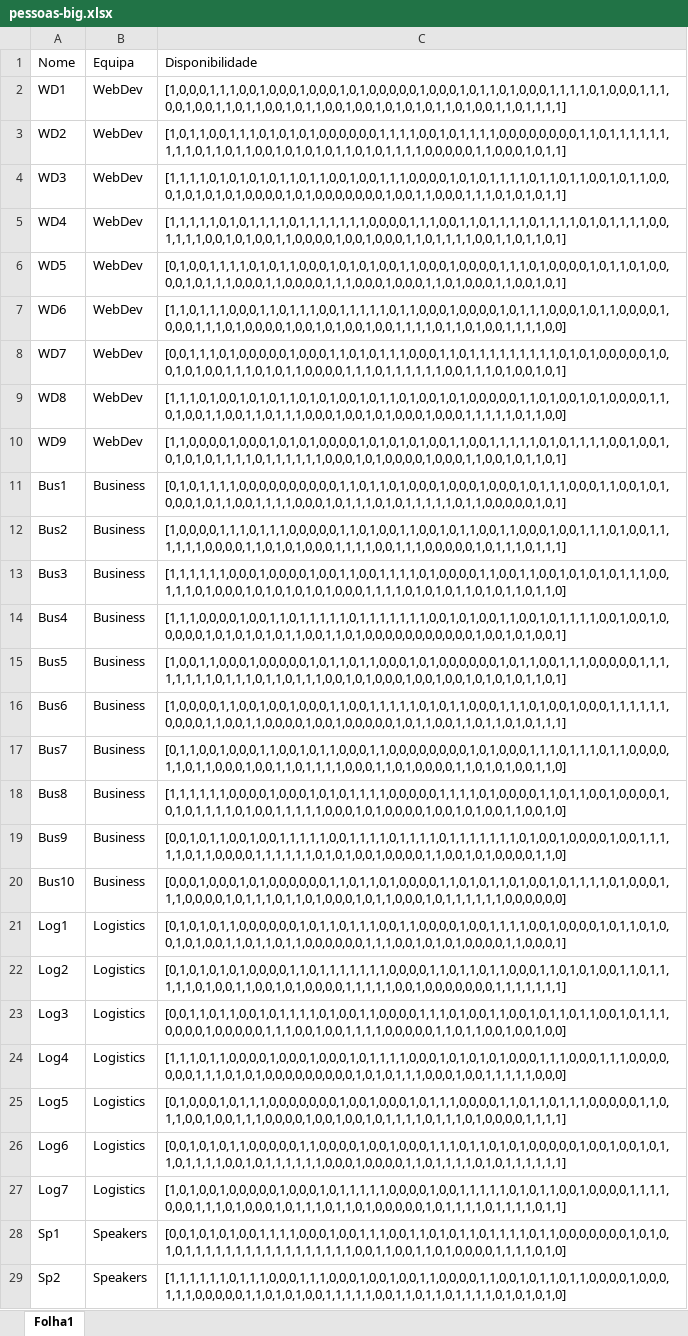
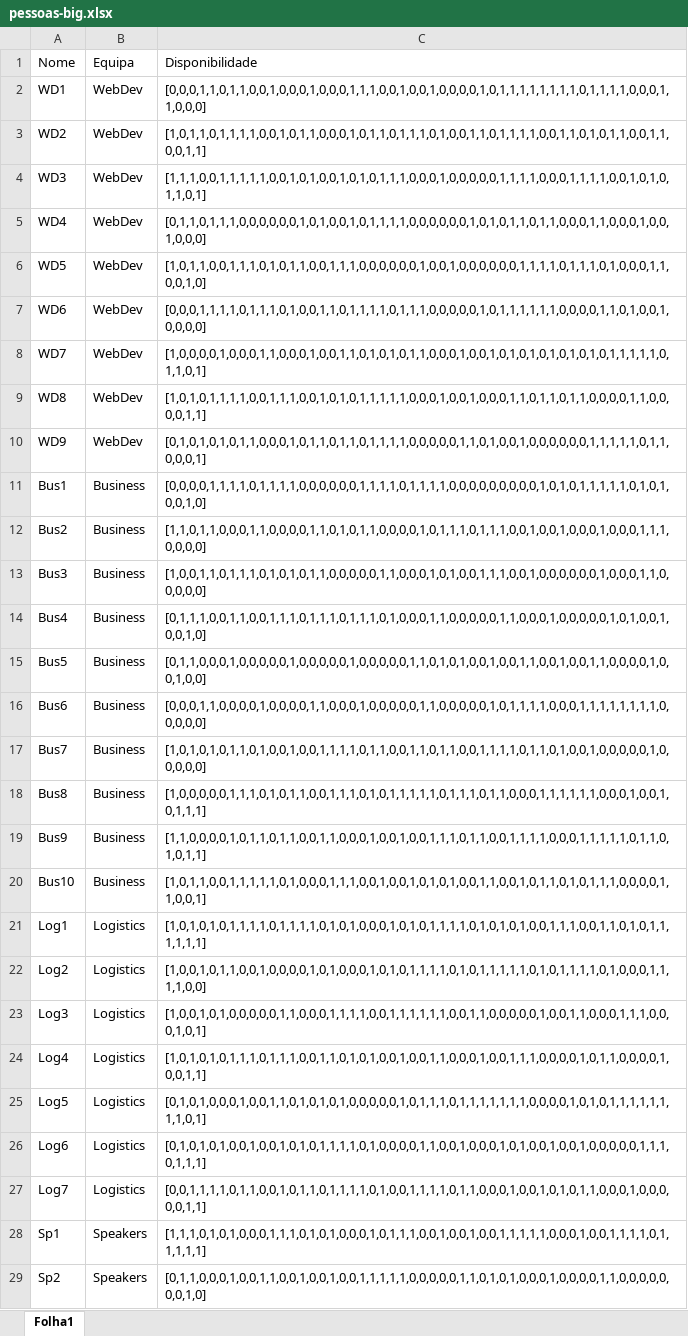
Before and after one commit to RuiDaniel/Shift-Event-Scheduler, an Excel workbook: pessoas-big.xlsx, sheet Folha1, drawn as a sheet; only a part is shown; values as stored, in another font and other column widths than the file's, no borders; the diff covers the shown part only; the diff names each change by its address in the sheet, - before the commit and + after, or states it on an @@ line.

```diff
--- a/pessoas-big.xlsx (sheet Folha1)
+++ b/pessoas-big.xlsx (sheet Folha1)
-C2: [1,0,0,0,1,1,1,0,0,1,0,0,0,1,0,0,0,1,0,1,0,0,0,0,0,1,0,0,0,1,0,1,1,0,1,0,0,0,1,1,1,1,0,1,0,0,0,1,1,1,0,0,1,0,0,1,1,0,1,1,0,0,1,0,1,1,0,0,1,0,0,1,0,1,0,1,0,1,1,0,1,0,0,1,1,0,1,1,1,1]
+C2: [0,0,0,1,1,0,1,1,0,0,1,0,0,0,1,0,0,0,1,1,1,0,0,1,0,0,1,0,0,0,0,1,0,1,1,1,1,1,1,1,1,0,1,1,1,1,0,0,0,1,1,0,0,0]
-C3: [1,0,1,1,0,0,1,1,1,0,1,0,1,0,1,0,0,0,0,0,0,1,1,1,1,0,0,1,0,1,1,1,1,0,0,0,0,0,0,0,0,1,1,0,1,1,1,1,1,1,1,1,1,0,1,1,0,1,1,0,0,1,0,1,0,1,0,1,1,0,1,0,1,1,1,1,0,0,0,0,0,1,1,0,0,0,1,0,1,1]
+C3: [1,0,1,1,0,1,1,1,1,0,0,1,0,1,1,0,0,0,1,0,1,1,0,1,1,1,0,1,0,0,1,1,0,1,1,1,1,0,0,1,1,0,1,0,1,1,0,0,1,1,0,0,1,1]
-C4: [1,1,1,1,0,1,0,1,0,1,0,1,1,0,1,1,0,0,1,0,0,1,1,1,0,0,0,0,1,0,1,0,1,1,1,1,0,1,1,0,1,1,0,0,1,0,1,1,0,0,0,1,0,1,0,1,0,1,0,0,0,0,1,0,1,0,0,0,0,0,0,0,1,0,0,1,1,0,0,0,1,1,1,0,1,0,1,0,1,1]
+C4: [1,1,1,0,0,1,1,1,1,1,0,0,1,0,1,0,0,1,0,1,0,1,1,1,0,0,0,1,0,0,0,0,0,1,1,1,1,0,0,0,1,1,1,1,0,0,1,0,1,0,1,1,0,1]
-C5: [1,1,1,1,1,0,1,0,1,1,1,1,0,1,1,1,1,1,1,1,0,0,0,0,1,1,1,0,0,1,1,0,1,1,1,1,0,1,1,1,1,0,1,0,1,1,1,1,0,0,1,1,1,1,0,0,1,0,1,0,0,1,1,0,0,0,0,1,0,0,1,0,0,0,1,1,0,1,1,1,1,0,0,1,1,0,1,1,0,1]
+C5: [0,1,1,0,1,1,1,0,0,0,0,0,0,1,0,1,0,0,1,0,1,1,1,1,0,0,0,0,0,0,1,0,1,0,1,1,0,1,1,0,0,0,1,1,0,0,0,1,0,0,1,0,0,0]
-C6: [0,1,0,0,1,1,1,1,0,1,0,1,1,0,0,0,1,0,1,0,1,0,0,1,1,0,0,0,1,0,0,0,0,1,1,1,0,1,0,0,0,0,1,0,1,1,0,1,0,0,0,0,1,0,1,1,1,0,0,0,1,1,0,0,0,0,1,1,1,0,0,0,1,0,0,0,1,1,0,1,0,0,0,1,1,0,0,1,0,1]
+C6: [1,0,1,1,0,0,1,1,1,0,1,0,1,1,0,0,1,1,1,0,0,0,0,0,0,1,0,0,1,0,0,0,0,0,0,1,1,1,1,0,1,1,1,0,1,0,0,0,1,1,0,0,1,0]
-C7: [1,1,0,1,1,1,0,0,0,1,1,0,1,1,1,0,0,1,1,1,1,1,0,1,1,0,0,0,1,0,0,0,0,1,0,1,1,1,0,0,0,1,0,1,1,0,0,0,0,1,0,0,0,1,1,1,0,1,0,0,0,0,1,0,0,1,0,1,0,0,1,0,0,1,1,1,1,0,1,1,0,1,0,0,1,1,1,1,0,0]
+C7: [0,0,0,1,1,1,1,0,1,1,1,0,1,0,0,1,1,0,1,1,1,1,0,1,1,1,0,0,0,0,0,1,0,1,1,1,1,1,1,0,0,0,0,1,1,0,1,0,0,1,0,0,0,0]
-C8: [0,0,1,1,1,0,1,0,0,0,0,0,1,0,0,0,1,1,0,1,0,1,1,1,0,0,0,1,1,0,1,1,1,1,1,1,1,1,1,0,1,0,1,0,0,0,0,0,1,0,0,1,0,1,0,0,1,1,1,0,1,0,1,1,0,0,0,0,1,1,1,0,1,1,1,1,1,1,0,0,1,1,1,0,1,0,0,1,0,1]
+C8: [1,0,0,0,0,1,0,0,0,1,1,0,0,0,1,0,0,1,1,0,1,0,1,0,1,1,0,0,0,1,0,0,1,0,1,0,1,0,1,0,1,0,1,0,1,1,1,1,1,0,1,1,0,1]
-C9: [1,1,1,0,1,0,0,1,0,1,0,1,1,0,1,0,1,0,0,1,0,1,1,0,1,0,0,1,0,1,0,0,0,0,0,1,1,0,1,0,0,1,0,1,0,0,0,0,1,1,0,1,0,0,1,1,0,0,1,1,0,1,1,1,0,0,0,1,0,0,1,0,1,0,0,0,1,0,0,0,1,1,1,1,1,0,1,1,0,0]
+C9: [1,0,1,0,1,1,1,1,0,0,1,1,1,0,0,1,0,1,0,1,1,1,1,1,0,0,0,1,0,0,1,0,0,0,1,1,0,1,1,0,1,1,0,0,0,0,1,1,0,0,0,0,1,1]
-C10: [1,1,0,0,0,0,1,0,0,0,1,0,1,0,1,0,0,0,0,1,0,1,0,1,0,1,0,0,1,1,0,0,1,1,1,1,1,0,1,0,1,1,1,1,0,0,1,0,0,1,0,1,0,1,0,1,1,1,1,0,1,1,1,1,1,1,0,0,0,1,0,1,0,0,0,0,1,0,0,0,1,1,0,0,1,0,1,1,0,1]
+C10: [0,1,0,1,0,1,0,1,1,0,0,0,1,0,1,1,0,1,1,0,1,1,1,1,0,0,0,0,0,1,1,0,1,0,0,1,0,0,0,0,0,0,1,1,1,1,1,0,1,1,0,0,0,1]
-C11: [0,1,0,1,1,1,1,0,0,0,0,0,0,0,0,0,0,1,1,0,1,1,0,1,0,0,0,1,0,0,0,1,0,0,0,1,0,1,1,1,0,0,0,1,1,0,0,1,0,1,0,0,0,1,0,1,1,0,0,1,1,1,1,0,0,0,1,0,1,1,1,0,1,0,1,1,1,1,1,0,1,1,0,0,0,0,0,1,0,1]
+C11: [0,0,0,0,1,1,1,1,0,1,1,1,1,0,0,0,0,0,0,1,1,1,1,0,1,1,1,1,0,0,0,0,0,0,0,0,0,1,0,1,0,1,1,1,1,1,0,1,0,1,0,0,1,0]
-C12: [1,0,0,0,0,1,1,1,0,1,1,1,0,0,0,0,0,1,1,0,1,0,0,1,1,0,0,1,0,1,1,0,0,1,1,0,0,0,1,0,0,1,1,1,0,1,0,0,1,1,1,1,1,1,0,0,0,0,1,1,0,1,0,1,0,0,0,1,1,1,1,0,0,1,1,1,0,0,0,0,0,1,0,1,1,1,0,1,1,1]
+C12: [1,1,0,1,1,0,0,0,1,1,0,0,0,0,1,1,0,1,0,1,1,0,0,0,0,1,0,1,1,1,0,1,1,1,0,0,1,0,0,1,0,0,0,1,0,0,0,1,1,1,0,0,0,0]
-C13: [1,1,1,1,1,1,0,0,0,1,0,0,0,0,1,0,0,1,1,0,0,1,1,1,1,0,1,0,0,0,0,1,1,0,0,1,1,0,0,1,0,1,0,1,0,1,1,1,0,0,1,1,1,0,1,0,0,0,1,0,1,0,1,0,1,0,1,0,0,0,1,1,1,1,0,1,0,1,0,1,1,0,1,0,1,1,0,1,1,0]
+C13: [1,0,0,1,1,0,1,1,1,0,1,0,1,0,1,1,0,0,0,0,0,1,1,0,0,0,1,0,1,0,0,1,1,1,0,0,1,0,0,0,0,0,0,1,0,0,0,1,1,0,0,0,0,0]
-C14: [1,1,1,0,0,0,0,1,0,0,1,1,0,1,1,1,1,1,0,1,1,1,1,1,1,1,0,0,1,0,1,0,0,1,1,0,0,1,0,1,1,1,1,0,0,1,0,0,1,0,0,0,0,0,1,0,1,0,1,0,1,0,1,1,0,0,1,1,0,1,0,0,0,0,0,0,0,0,0,0,0,1,0,0,1,0,1,0,0,1]
+C14: [0,1,1,1,0,0,1,1,0,0,1,1,1,0,1,1,1,0,1,1,1,0,1,0,0,0,1,1,0,0,0,0,0,1,1,0,0,0,1,0,0,0,0,0,1,0,1,0,0,1,0,0,1,0]
-C15: [1,0,0,1,1,0,0,0,1,0,0,0,0,0,1,0,1,1,0,1,1,0,0,0,1,0,1,0,0,0,0,0,0,1,0,1,1,0,0,1,1,1,0,0,0,0,0,1,1,1,1,1,1,1,1,0,1,1,1,0,1,1,0,1,1,1,0,0,1,0,1,0,0,0,1,0,0,1,0,0,1,0,1,0,1,0,1,1,0,1]
+C15: [0,1,1,0,0,0,1,0,0,0,0,0,1,0,0,0,0,0,1,0,0,0,0,0,1,1,0,1,0,1,0,0,1,0,0,1,1,0,0,1,0,0,1,1,0,0,0,0,1,0,0,1,0,0]
-C16: [1,0,0,0,0,1,1,0,0,1,0,0,1,0,0,0,1,1,0,0,1,1,1,1,1,0,1,0,1,1,0,0,0,1,1,1,0,1,0,0,1,0,0,0,1,1,1,1,1,1,0,0,0,0,1,1,0,0,1,1,0,0,0,0,1,0,0,1,0,0,0,0,0,1,0,1,1,0,0,1,1,0,1,1,0,1,0,1,1,1]
+C16: [0,0,0,1,1,0,0,0,0,1,0,0,0,0,1,1,0,0,0,1,0,0,0,0,0,1,1,0,0,0,0,0,1,0,1,1,1,1,0,0,0,1,1,1,1,1,1,1,1,0,0,0,0,0]
-C17: [0,1,1,0,0,1,0,0,0,1,1,0,0,1,0,1,1,0,0,0,1,1,0,0,0,0,0,0,0,0,1,0,1,0,0,0,1,1,1,0,1,1,1,0,1,1,0,0,0,0,1,1,0,1,1,0,0,0,1,0,0,1,1,0,1,1,1,1,0,0,0,1,1,0,1,0,0,0,0,1,1,0,1,0,1,0,0,1,1,0]
+C17: [1,0,1,0,1,0,1,1,0,1,0,0,1,0,0,1,1,1,1,0,1,1,0,0,1,1,0,1,1,0,0,1,1,1,1,0,1,1,0,1,0,0,1,0,0,0,0,0,1,0,0,0,0,0]
-C18: [1,1,1,1,1,1,0,0,0,0,1,0,0,0,1,0,1,0,1,1,1,1,0,0,0,0,0,1,1,1,1,0,1,0,0,0,0,1,1,0,1,1,0,0,1,0,0,0,0,1,0,1,0,1,1,1,1,0,1,0,0,1,1,1,1,1,0,0,0,1,0,1,0,0,0,0,1,0,0,1,0,1,0,0,1,1,0,0,1,0]
+C18: [1,0,0,0,0,0,1,1,1,0,1,0,1,1,0,0,1,1,1,0,1,0,1,1,1,1,1,0,1,1,1,0,1,1,0,0,0,1,1,1,1,1,1,0,0,0,1,0,0,1,0,1,1,1]
-C19: [0,0,1,0,1,1,0,0,1,0,0,1,1,1,1,1,0,0,1,1,1,1,0,1,1,1,1,0,1,1,1,1,1,1,1,0,1,0,0,1,0,0,0,0,1,0,0,1,1,1,1,1,0,1,1,0,0,0,0,1,1,1,1,1,1,0,1,0,1,0,0,1,0,0,0,0,1,1,0,0,1,0,1,0,0,0,0,1,1,0]
+C19: [1,1,0,0,0,0,1,0,1,1,0,1,1,0,0,1,1,0,0,0,1,0,0,1,0,0,1,1,1,0,1,1,0,0,1,1,1,1,0,0,0,1,1,1,1,1,0,1,1,0,1,0,1,1]
-C20: [0,0,0,1,0,0,0,1,0,1,0,0,0,0,0,0,1,1,0,1,1,0,1,0,0,0,0,1,1,0,1,0,1,1,0,1,0,0,1,0,1,1,1,1,0,1,0,0,0,1,1,1,0,0,0,0,1,0,1,1,1,0,1,1,0,1,0,0,0,1,0,1,1,0,0,0,1,0,1,1,1,1,1,1,0,0,0,0,0,0]
+C20: [1,0,1,1,0,0,1,1,1,1,1,0,1,0,0,0,1,1,1,0,0,1,0,0,1,0,1,0,1,0,0,1,1,0,0,1,0,1,1,0,1,0,1,1,1,0,0,0,0,1,1,0,0,1]
-C21: [0,1,0,1,0,1,1,0,0,0,0,0,0,1,0,1,1,0,1,1,1,0,0,1,1,0,0,0,0,1,0,0,1,1,1,1,0,0,1,0,0,0,0,1,0,1,1,0,1,0,0,1,0,1,0,0,1,1,0,1,1,0,1,1,0,0,0,0,0,0,1,1,1,0,0,1,0,1,0,1,0,0,0,0,1,1,0,0,0,1]
+C21: [1,0,1,0,1,0,1,1,1,1,0,1,1,1,1,0,1,0,1,0,0,0,1,0,1,0,1,1,1,1,0,1,0,1,0,1,0,0,1,1,1,0,0,1,1,0,1,0,1,1,1,1,1,1]
-C22: [0,1,0,1,0,1,0,1,0,0,0,0,1,1,0,1,1,1,1,1,1,1,0,0,0,0,1,1,0,1,1,0,1,1,0,0,0,1,1,0,1,0,1,0,0,1,1,0,1,1,1,1,1,0,1,0,0,1,1,0,0,1,0,1,0,0,0,0,1,1,1,1,1,0,0,1,0,0,0,0,0,0,0,1,1,1,1,1,1,1]
+C22: [1,0,0,1,0,1,1,0,0,1,0,0,0,0,1,0,1,0,0,0,1,0,1,0,1,1,1,1,0,1,0,1,1,1,1,1,0,1,0,1,1,1,1,0,1,0,0,0,1,1,1,1,0,0]
-C23: [0,0,1,1,0,1,1,0,0,1,0,1,1,1,1,0,1,0,0,1,1,0,0,0,0,1,1,1,0,1,0,0,1,1,0,0,1,0,1,1,0,1,1,0,0,1,0,1,1,1,0,0,0,0,1,0,0,0,0,0,1,1,1,0,0,1,0,0,1,1,1,1,0,0,0,0,0,1,1,0,1,1,0,0,1,0,0,1,0,0]
+C23: [1,0,0,1,0,1,0,0,0,0,0,1,1,0,0,0,1,1,1,1,0,0,1,1,1,1,1,1,0,0,1,1,0,0,0,0,0,1,0,0,1,1,0,0,0,1,1,1,0,0,0,1,0,1]
-C24: [1,1,1,0,1,1,0,0,0,0,1,0,0,0,1,0,0,0,1,0,1,1,1,1,0,0,0,1,0,1,0,1,0,1,0,0,0,1,1,1,0,0,0,1,1,1,0,0,0,0,0,0,0,1,1,1,0,1,0,1,0,0,0,0,0,0,0,0,0,1,0,1,0,1,1,1,0,0,0,1,0,0,1,1,1,1,1,0,0,0]
+C24: [1,0,1,0,1,0,1,1,1,0,1,1,1,0,0,1,1,0,1,0,1,0,0,1,0,0,1,1,0,0,0,1,0,0,1,1,1,0,0,0,0,1,0,1,1,0,0,0,0,1,0,0,1,1]
-C25: [0,1,0,0,0,1,0,1,1,1,0,0,0,0,0,0,0,1,0,0,1,0,0,0,1,0,1,1,1,0,0,0,0,1,1,0,1,1,0,1,1,1,0,0,0,0,0,1,1,0,1,1,0,0,1,0,0,1,1,1,0,0,0,0,1,0,0,1,0,0,1,0,1,1,1,1,0,1,1,1,0,1,0,0,0,0,1,1,1,1]
+C25: [0,1,0,1,0,0,0,1,0,0,1,1,0,1,0,1,0,1,0,0,0,0,0,1,0,1,1,1,0,1,1,1,1,1,1,1,0,0,0,0,1,0,1,0,1,1,1,1,1,1,1,1,0,1]
-C26: [0,0,1,0,1,0,1,1,0,0,0,0,0,1,1,0,0,0,0,1,0,0,1,0,0,0,1,1,1,0,1,1,0,1,0,1,0,0,0,0,0,1,0,0,1,0,0,1,0,1,1,0,1,1,1,1,0,0,1,0,1,1,1,1,1,1,0,0,0,1,0,0,0,0,1,1,0,1,1,1,1,0,1,0,1,1,1,1,1,1]
+C26: [0,1,0,1,0,1,0,0,1,0,0,1,0,1,0,1,1,1,1,0,1,0,0,0,0,1,1,0,0,1,0,0,0,1,0,1,0,0,1,0,0,1,0,0,0,0,0,1,1,1,0,1,1,1]
-C27: [1,0,1,0,0,1,0,0,0,0,0,1,0,0,0,1,0,1,1,1,1,1,0,0,0,0,1,0,0,1,1,1,1,1,0,1,0,1,1,0,0,1,0,0,0,0,1,1,1,1,0,0,0,1,1,1,0,1,0,0,0,1,0,1,1,1,0,1,1,0,1,0,0,0,0,0,1,0,1,1,1,1,0,1,1,1,1,0,1,1]
+C27: [0,0,1,1,1,1,0,1,1,0,0,1,0,1,1,0,1,1,1,1,0,1,0,0,1,1,1,1,0,1,1,0,0,0,1,0,0,1,0,1,0,1,1,0,0,0,1,0,0,0,0,0,1,1]
-C28: [0,0,1,0,1,0,1,0,0,1,1,1,1,0,0,0,1,0,0,1,1,1,0,0,1,1,0,1,0,1,1,0,1,1,1,1,0,1,1,0,0,0,0,0,0,0,1,0,1,0,1,0,1,1,1,1,1,1,1,1,1,1,1,1,1,1,1,1,1,0,0,1,1,0,0,1,1,0,1,0,0,0,0,1,1,1,1,0,1,0]
+C28: [1,1,1,0,1,0,1,0,0,0,1,1,1,0,1,0,1,0,0,0,1,0,1,1,1,0,0,1,0,0,1,0,0,1,1,1,1,1,0,0,0,1,0,0,1,1,1,1,0,1,1,1,1,1]
-C29: [1,1,1,1,1,1,0,1,1,1,0,0,0,1,1,1,0,0,0,1,0,0,1,0,0,1,1,0,0,0,0,1,1,0,0,1,0,1,1,0,1,1,0,0,0,0,1,0,0,0,1,1,1,0,0,0,0,0,1,1,0,1,0,1,0,0,1,1,1,1,1,0,0,1,1,0,1,1,0,1,1,1,1,0,1,0,1,0,1,0]
+C29: [0,1,1,0,0,0,1,0,0,1,1,0,0,1,0,0,1,0,0,1,1,1,1,1,0,0,0,0,0,1,1,0,1,0,1,0,0,0,1,0,0,0,0,1,1,0,0,0,0,0,0,0,1,0]
```
Also changed, not shown: 61 edited cells elsewhere in this sheet, distribution.xlsx, pessoas.xlsx, 11 other files.
